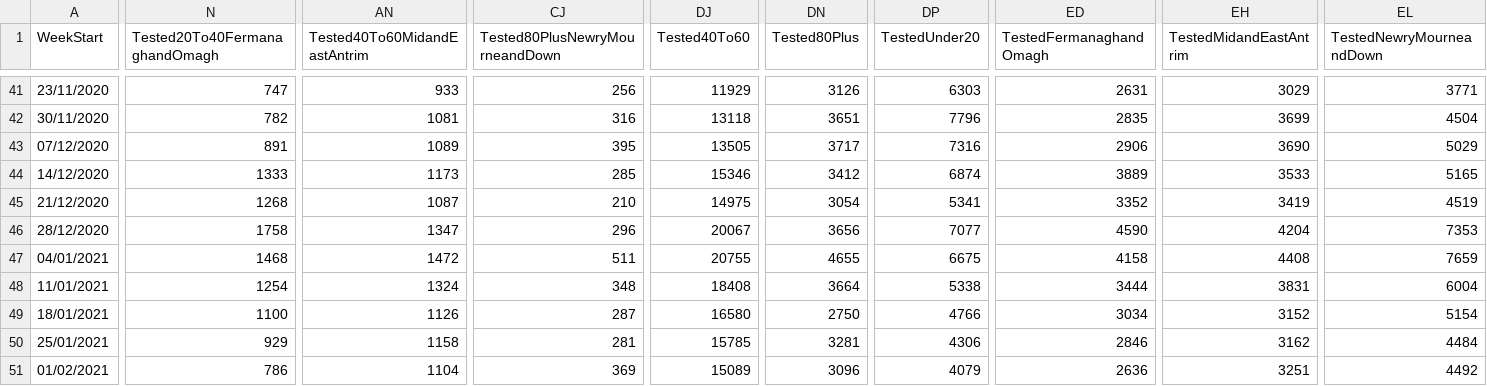
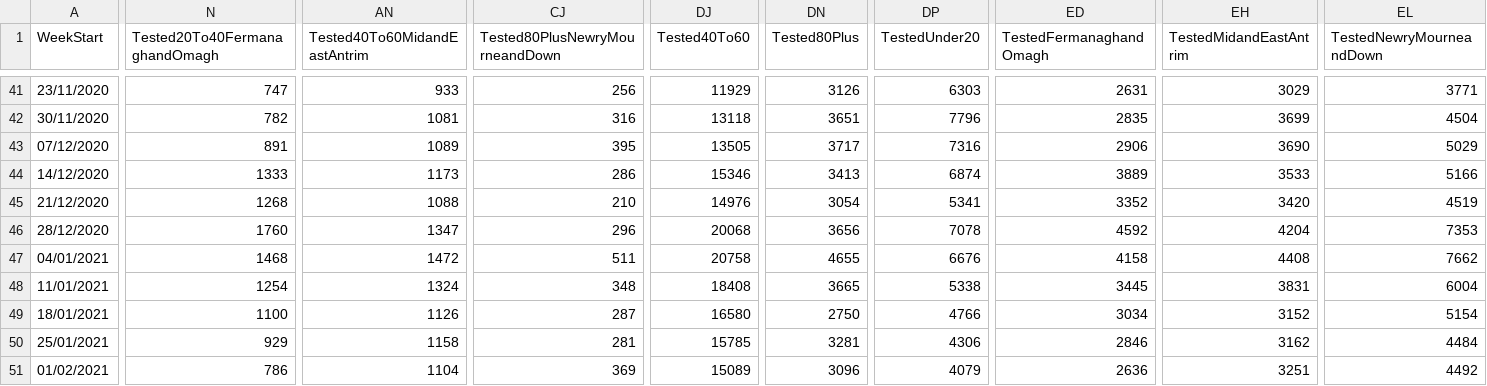
Before and after one commit to CatsAgainstCovid/IrelandCovidData, a CSV file: Outputs/NIDailyReports/NorthenIrelandWeekly.csv, drawn as a sheet; only a part is shown, gaps mark what is left out; the diff covers the shown part only; the diff names each change by its address in the sheet, - before the commit and + after, or states it on an @@ line.

```diff
--- a/Outputs/NIDailyReports/NorthenIrelandWeekly.csv
+++ b/Outputs/NIDailyReports/NorthenIrelandWeekly.csv
-CJ44 (Tested80PlusNewryMourneandDown): 285
+CJ44 (Tested80PlusNewryMourneandDown): 286
-DN44 (Tested80Plus): 3412
+DN44 (Tested80Plus): 3413
-EL44 (TestedNewryMourneandDown): 5165
+EL44 (TestedNewryMourneandDown): 5166
-AN45 (Tested40To60MidandEastAntrim): 1087
+AN45 (Tested40To60MidandEastAntrim): 1088
-DJ45 (Tested40To60): 14975
+DJ45 (Tested40To60): 14976
-EH45 (TestedMidandEastAntrim): 3419
+EH45 (TestedMidandEastAntrim): 3420
-N46 (Tested20To40FermanaghandOmagh): 1758
+N46 (Tested20To40FermanaghandOmagh): 1760
-DJ46 (Tested40To60): 20067
+DJ46 (Tested40To60): 20068
-DP46 (TestedUnder20): 7077
+DP46 (TestedUnder20): 7078
-ED46 (TestedFermanaghandOmagh): 4590
+ED46 (TestedFermanaghandOmagh): 4592
-DJ47 (Tested40To60): 20755
+DJ47 (Tested40To60): 20758
-DP47 (TestedUnder20): 6675
+DP47 (TestedUnder20): 6676
-EL47 (TestedNewryMourneandDown): 7659
+EL47 (TestedNewryMourneandDown): 7662
-DN48 (Tested80Plus): 3664
+DN48 (Tested80Plus): 3665
-ED48 (TestedFermanaghandOmagh): 3444
+ED48 (TestedFermanaghandOmagh): 3445
```
Also changed, not shown: 53 edited cells elsewhere in this file.
